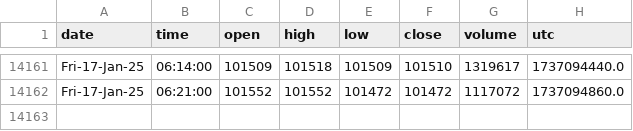
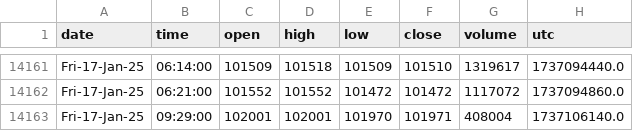
Before and after one commit to Mokoto-K/une-ai-competition, a CSV file: BTCUSDT_1_Data.csv, drawn as a sheet; only a part is shown, gaps mark what is left out.

```diff
--- a/BTCUSDT_1_Data.csv
+++ b/BTCUSDT_1_Data.csv
@@ -14162 +14162,2 @@ Fri-17-Jan-25,06:14:00,101509,101518,101509,101510,1319617,1737094440.0
 Fri-17-Jan-25,06:21:00,101552,101552,101472,101472,1117072,1737094860.0
+Fri-17-Jan-25,09:29:00,102001,102001,101970,101971,408004,1737106140.0
```
Also changed, not shown: 2 other files.
